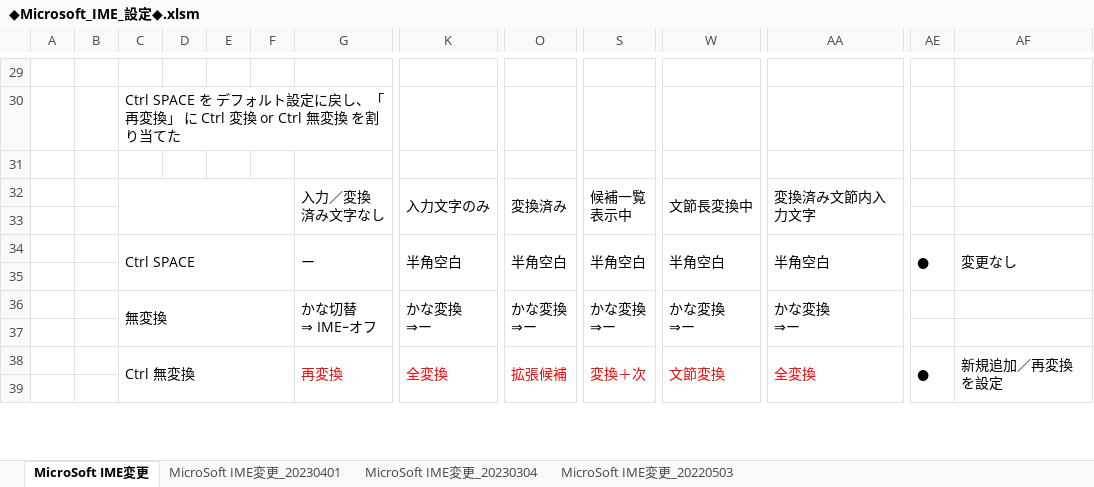
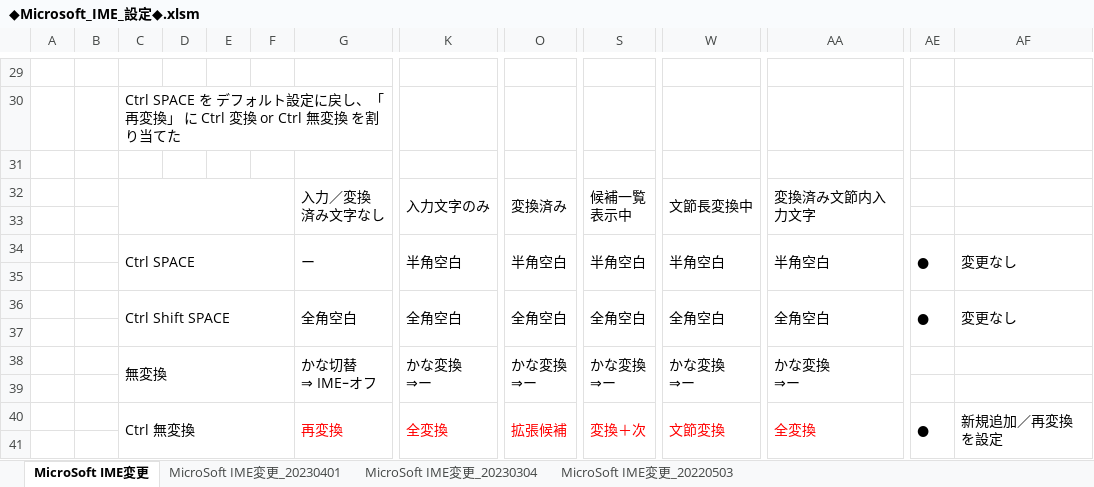
Before and after one commit to roshihie/ExcelVBA, an Excel workbook: ◆Microsoft_IME_設定◆.xlsm, sheet MicroSoft IME変更, drawn as a sheet; only a part is shown, gaps mark what is left out; values as stored, in another font and other column widths than the file's, no borders; charts and pictures not drawn; rows hold the shown columns only; the diff names each change by its address in the sheet, - before the commit and + after, or states it on an @@ line.

Commit message:
2023/04/02 Commit

```diff
--- a/◆Microsoft_IME_設定◆.xlsm (sheet MicroSoft IME変更)
+++ b/◆Microsoft_IME_設定◆.xlsm (sheet MicroSoft IME変更)
+row 36:  |  | Ctrl Shift SPACE |  |  |  | 全角空白 | 全角空白 | 全角空白 | 全角空白 | 全角空白 | 全角空白 | ● | 変更なし
+row 37: (empty)
```
Also changed, not shown: charts or pictures.
